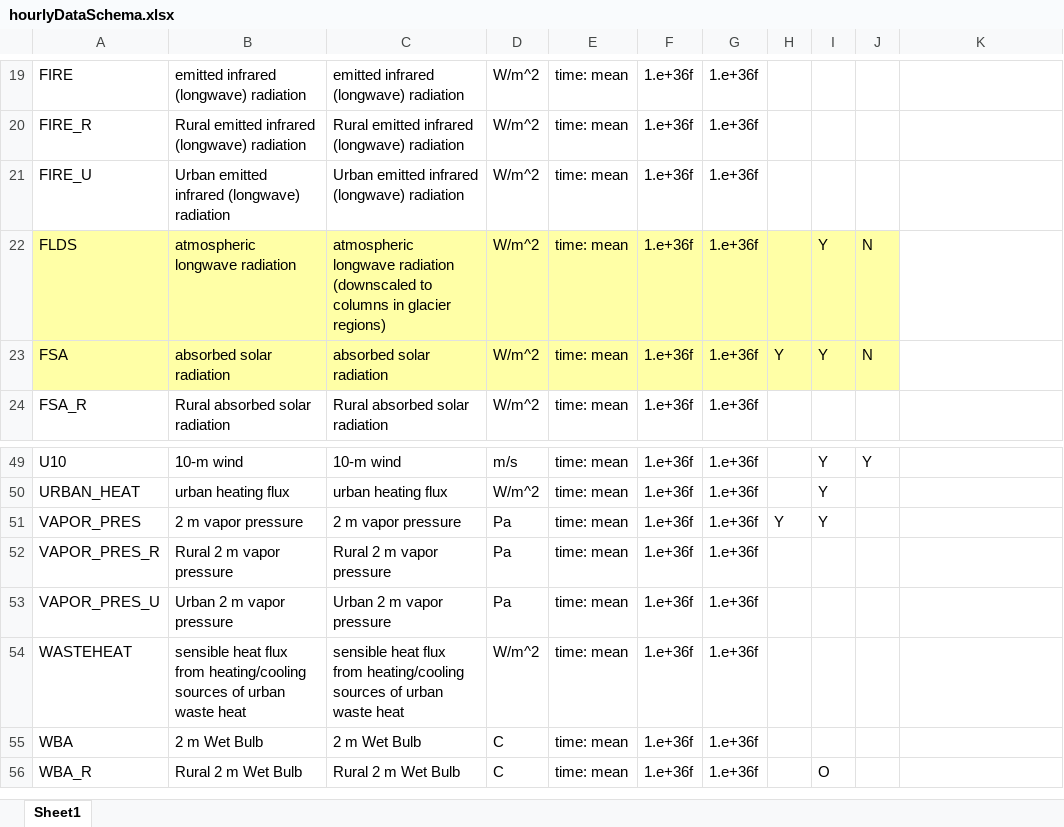
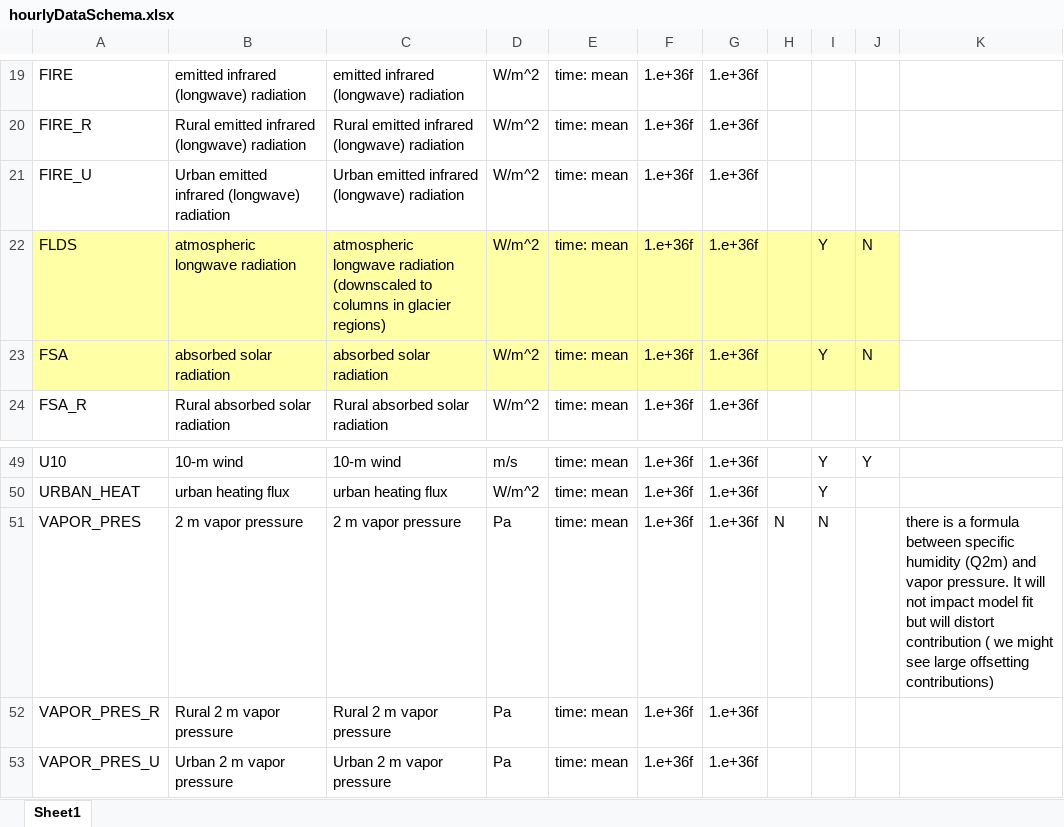
Before and after one commit to johnnyguo2007/research, an Excel workbook: hw_global/Data/hourlyDataSchema.xlsx, sheet Sheet1, drawn as a sheet; only a part is shown, gaps mark what is left out; the shorter side is filled out with more unchanged rows; values as stored, in another font and other column widths than the file's, no borders; the diff names each change by its address in the sheet, - before the commit and + after, or states it on an @@ line.

Commit message:
config

```diff
--- a/hw_global/Data/hourlyDataSchema.xlsx (sheet Sheet1)
+++ b/hw_global/Data/hourlyDataSchema.xlsx (sheet Sheet1)
-H23: Y
+H23: (empty)
-H51: Y
+H51: N
-I51: Y
+I51: N
-K51: (empty)
+K51: there is a formula between specific humidity (Q2m) and vapor pressure. It will not impact model fit but will distort contribution ( we might see large offsetting contributions)
```
